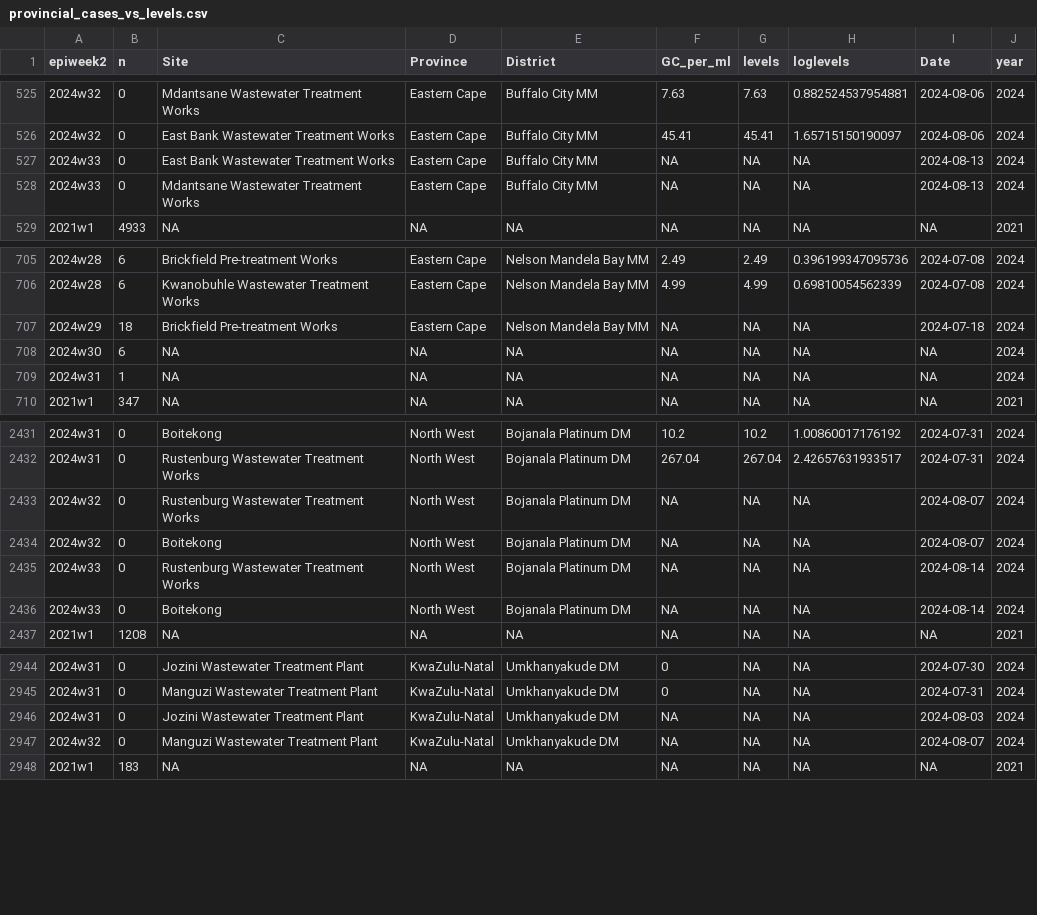
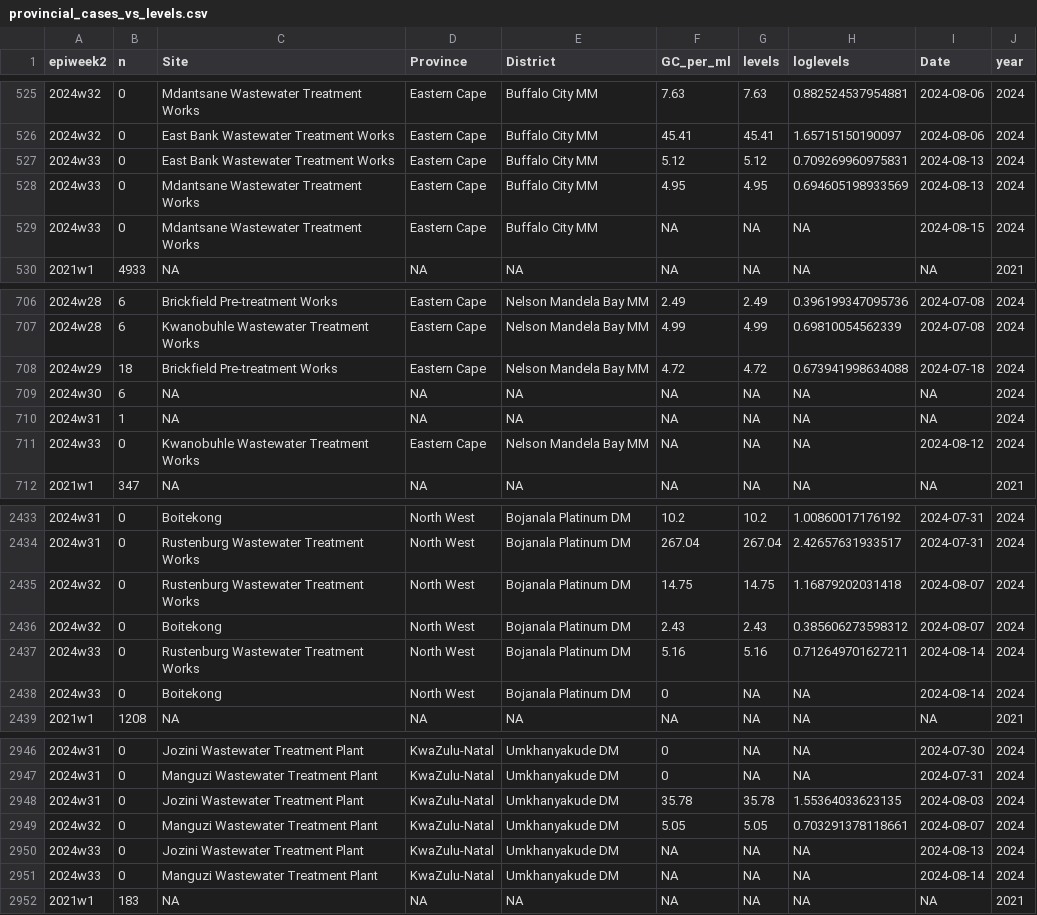
Before and after one commit to NICD-Wastewater-Genomics/NICD-Dash-Data, a CSV file: provincial_cases_vs_levels.csv, drawn as a sheet; only a part is shown, gaps mark what is left out; the diff covers the shown part only.

Commit message:
Automated quantitative data update

```diff
--- a/provincial_cases_vs_levels.csv
+++ b/provincial_cases_vs_levels.csv
@@ -526,4 +526,5 @@
 "2024w32",0,"East Bank Wastewater Treatment Works","Eastern Cape","Buffalo City MM",45.41,45.41,1.65715150190097,2024-08-06,2024
-"2024w33",0,"East Bank Wastewater Treatment Works","Eastern Cape","Buffalo City MM",NA,NA,NA,2024-08-13,2024
-"2024w33",0,"Mdantsane Wastewater Treatment Works","Eastern Cape","Buffalo City MM",NA,NA,NA,2024-08-13,2024
+"2024w33",0,"East Bank Wastewater Treatment Works","Eastern Cape","Buffalo City MM",5.12,5.12,0.709269960975831,2024-08-13,2024
+"2024w33",0,"Mdantsane Wastewater Treatment Works","Eastern Cape","Buffalo City MM",4.95,4.95,0.694605198933569,2024-08-13,2024
+"2024w33",0,"Mdantsane Wastewater Treatment Works","Eastern Cape","Buffalo City MM",NA,NA,NA,2024-08-15,2024
 "2021w1",4933,NA,NA,NA,NA,NA,NA,NA,2021
@@ -706,5 +707,6 @@
 "2024w28",6,"Kwanobuhle Wastewater Treatment Works","Eastern Cape","Nelson Mandela Bay MM",4.99,4.99,0.69810054562339,2024-07-08,2024
-"2024w29",18,"Brickfield Pre-treatment Works","Eastern Cape","Nelson Mandela Bay MM",NA,NA,NA,2024-07-18,2024
+"2024w29",18,"Brickfield Pre-treatment Works","Eastern Cape","Nelson Mandela Bay MM",4.72,4.72,0.673941998634088,2024-07-18,2024
 "2024w30",6,NA,NA,NA,NA,NA,NA,NA,2024
 "2024w31",1,NA,NA,NA,NA,NA,NA,NA,2024
+"2024w33",0,"Kwanobuhle Wastewater Treatment Works","Eastern Cape","Nelson Mandela Bay MM",NA,NA,NA,2024-08-12,2024
 "2021w1",347,NA,NA,NA,NA,NA,NA,NA,2021
@@ -2432,6 +2434,6 @@
 "2024w31",0,"Rustenburg Wastewater Treatment Works","North West","Bojanala Platinum DM",267.04,267.04,2.42657631933517,2024-07-31,2024
-"2024w32",0,"Rustenburg Wastewater Treatment Works","North West","Bojanala Platinum DM",NA,NA,NA,2024-08-07,2024
-"2024w32",0,"Boitekong","North West","Bojanala Platinum DM",NA,NA,NA,2024-08-07,2024
-"2024w33",0,"Rustenburg Wastewater Treatment Works","North West","Bojanala Platinum DM",NA,NA,NA,2024-08-14,2024
-"2024w33",0,"Boitekong","North West","Bojanala Platinum DM",NA,NA,NA,2024-08-14,2024
+"2024w32",0,"Rustenburg Wastewater Treatment Works","North West","Bojanala Platinum DM",14.75,14.75,1.16879202031418,2024-08-07,2024
+"2024w32",0,"Boitekong","North West","Bojanala Platinum DM",2.43,2.43,0.385606273598312,2024-08-07,2024
+"2024w33",0,"Rustenburg Wastewater Treatment Works","North West","Bojanala Platinum DM",5.16,5.16,0.712649701627211,2024-08-14,2024
+"2024w33",0,"Boitekong","North West","Bojanala Platinum DM",0,NA,NA,2024-08-14,2024
 "2021w1",1208,NA,NA,NA,NA,NA,NA,NA,2021
@@ -2945,4 +2947,6 @@
 "2024w31",0,"Manguzi Wastewater Treatment Plant","KwaZulu-Natal","Umkhanyakude DM",0,NA,NA,2024-07-31,2024
-"2024w31",0,"Jozini Wastewater Treatment Plant","KwaZulu-Natal","Umkhanyakude DM",NA,NA,NA,2024-08-03,2024
-"2024w32",0,"Manguzi Wastewater Treatment Plant","KwaZulu-Natal","Umkhanyakude DM",NA,NA,NA,2024-08-07,2024
+"2024w31",0,"Jozini Wastewater Treatment Plant","KwaZulu-Natal","Umkhanyakude DM",35.78,35.78,1.55364033623135,2024-08-03,2024
+"2024w32",0,"Manguzi Wastewater Treatment Plant","KwaZulu-Natal","Umkhanyakude DM",5.05,5.05,0.703291378118661,2024-08-07,2024
+"2024w33",0,"Jozini Wastewater Treatment Plant","KwaZulu-Natal","Umkhanyakude DM",NA,NA,NA,2024-08-13,2024
+"2024w33",0,"Manguzi Wastewater Treatment Plant","KwaZulu-Natal","Umkhanyakude DM",NA,NA,NA,2024-08-14,2024
 "2021w1",183,NA,NA,NA,NA,NA,NA,NA,2021
```
Also changed, not shown: 47 edited cells elsewhere in this file, rsa_cases_vs_levels.csv.
